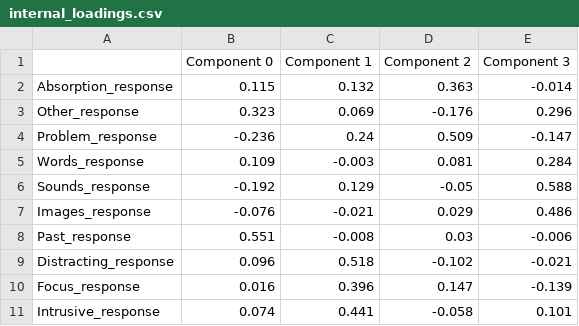
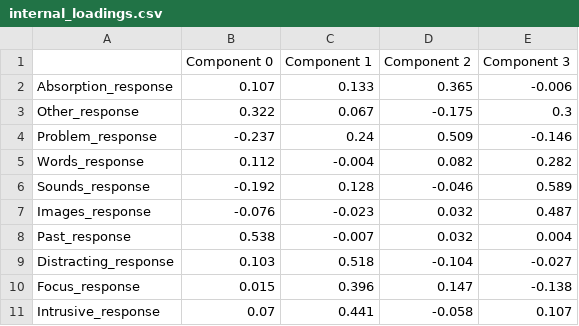
Before and after one commit to ThinCLabQueens/Gaussian-Process-Regression, a CSV file: debug/internal_loadings.csv, drawn as a sheet; only a part is shown; the diff covers the shown part only.

```diff
--- a/debug/internal_loadings.csv
+++ b/debug/internal_loadings.csv
@@ -1,11 +1,11 @@
 ,Component 0,Component 1,Component 2,Component 3
-Absorption_response,0.115,0.132,0.363,-0.014
-Other_response,0.323,0.069,-0.176,0.296
-Problem_response,-0.236,0.24,0.509,-0.147
-Words_response,0.109,-0.003,0.081,0.284
-Sounds_response,-0.192,0.129,-0.05,0.588
-Images_response,-0.076,-0.021,0.029,0.486
-Past_response,0.551,-0.008,0.03,-0.006
-Distracting_response,0.096,0.518,-0.102,-0.021
-Focus_response,0.016,0.396,0.147,-0.139
-Intrusive_response,0.074,0.441,-0.058,0.101
+Absorption_response,0.107,0.133,0.365,-0.006
+Other_response,0.322,0.067,-0.175,0.3
+Problem_response,-0.237,0.24,0.509,-0.146
+Words_response,0.112,-0.004,0.082,0.282
+Sounds_response,-0.192,0.128,-0.046,0.589
+Images_response,-0.076,-0.023,0.032,0.487
+Past_response,0.538,-0.007,0.032,0.004
+Distracting_response,0.103,0.518,-0.104,-0.027
+Focus_response,0.015,0.396,0.147,-0.138
+Intrusive_response,0.07,0.441,-0.058,0.107
```
Also changed, not shown: 19 edited cells elsewhere in this file, debug/internal_scores.csv, 6 other files.
